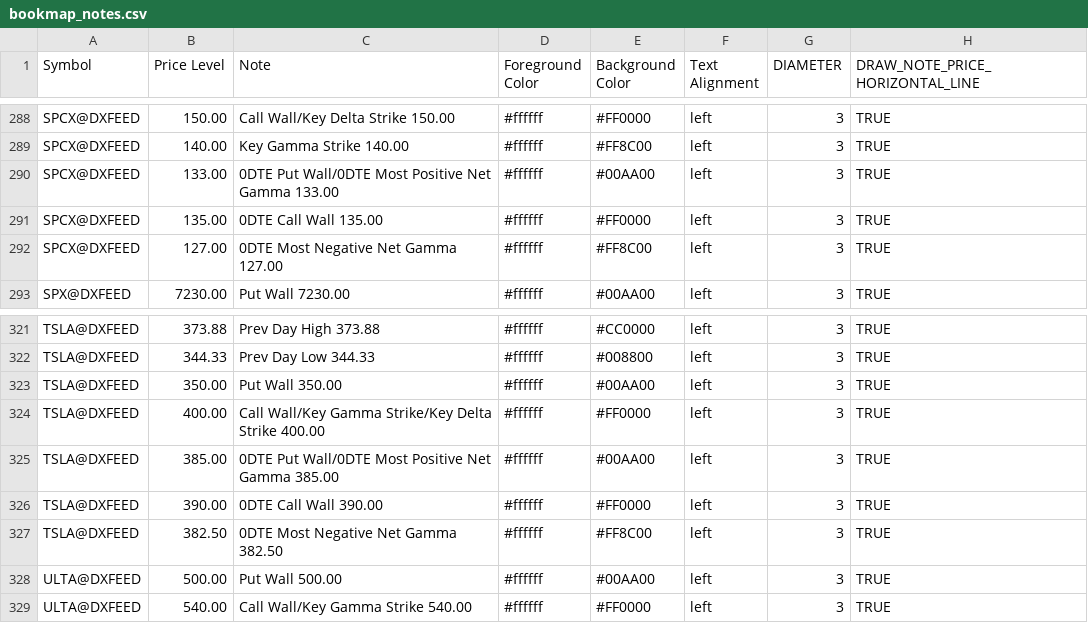
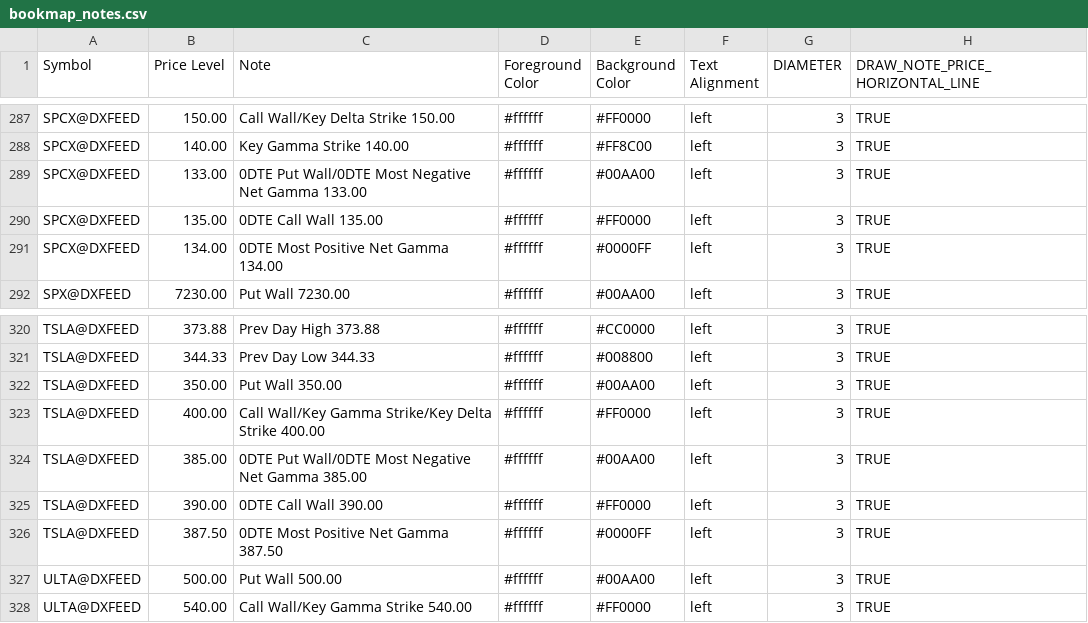
Before and after one commit to marciogmorales/toolbox, a CSV file: bookmap_notes.csv, drawn as a sheet; only a part is shown, gaps mark what is left out; the diff covers the shown part only.

Commit message:
chore: update bookmap notes (2026-11-23T21:31:01.937Z)

```diff
--- a/bookmap_notes.csv
+++ b/bookmap_notes.csv
@@ -289,5 +288,5 @@ SPCX@DXFEED,150.00,Call Wall/Key Delta Strike 150.00,#ffffff,#FF0000,left,3,TRUE
 SPCX@DXFEED,140.00,Key Gamma Strike 140.00,#ffffff,#FF8C00,left,3,TRUE
-SPCX@DXFEED,133.00,0DTE Put Wall/0DTE Most Positive Net Gamma 133.00,#ffffff,#00AA00,left,3,TRUE
+SPCX@DXFEED,133.00,0DTE Put Wall/0DTE Most Negative Net Gamma 133.00,#ffffff,#00AA00,left,3,TRUE
 SPCX@DXFEED,135.00,0DTE Call Wall 135.00,#ffffff,#FF0000,left,3,TRUE
-SPCX@DXFEED,127.00,0DTE Most Negative Net Gamma 127.00,#ffffff,#FF8C00,left,3,TRUE
+SPCX@DXFEED,134.00,0DTE Most Positive Net Gamma 134.00,#ffffff,#0000FF,left,3,TRUE
 SPX@DXFEED,7230.00,Put Wall 7230.00,#ffffff,#00AA00,left,3,TRUE
@@ -324,5 +323,5 @@ TSLA@DXFEED,350.00,Put Wall 350.00,#ffffff,#00AA00,left,3,TRUE
 TSLA@DXFEED,400.00,Call Wall/Key Gamma Strike/Key Delta Strike 400.00,#ffffff,#FF0000,left,3,TRUE
-TSLA@DXFEED,385.00,0DTE Put Wall/0DTE Most Positive Net Gamma 385.00,#ffffff,#00AA00,left,3,TRUE
+TSLA@DXFEED,385.00,0DTE Put Wall/0DTE Most Negative Net Gamma 385.00,#ffffff,#00AA00,left,3,TRUE
 TSLA@DXFEED,390.00,0DTE Call Wall 390.00,#ffffff,#FF0000,left,3,TRUE
-TSLA@DXFEED,382.50,0DTE Most Negative Net Gamma 382.50,#ffffff,#FF8C00,left,3,TRUE
+TSLA@DXFEED,387.50,0DTE Most Positive Net Gamma 387.50,#ffffff,#0000FF,left,3,TRUE
 ULTA@DXFEED,500.00,Put Wall 500.00,#ffffff,#00AA00,left,3,TRUE
```
Also changed, not shown: 3 added rows, 4 removed rows and 29 edited cells elsewhere in this file.
